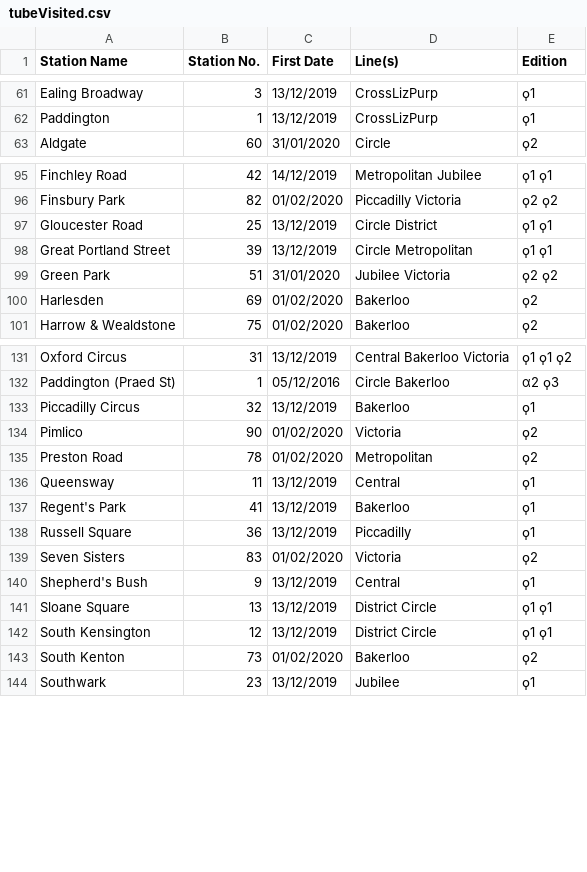
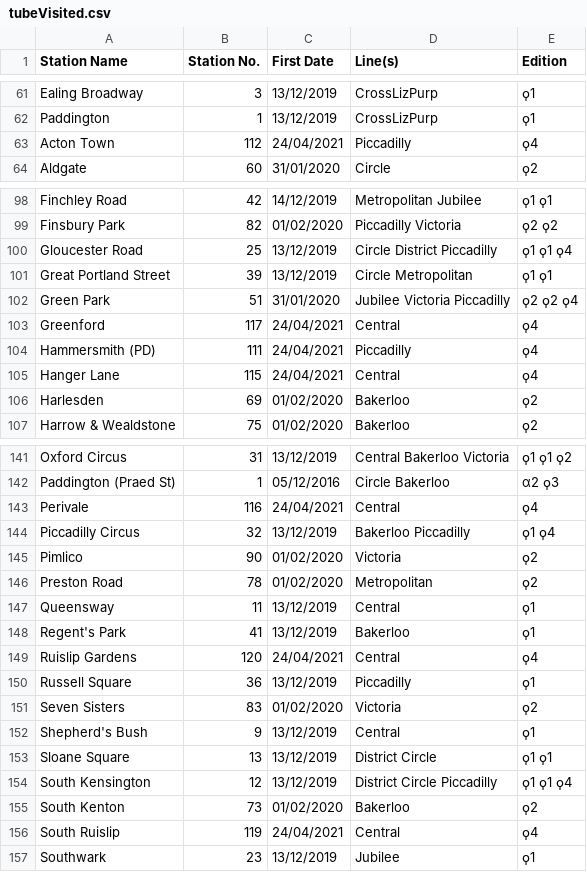
Before and after one commit to NuttyTrains/NuttyTrains.github.io, a CSV file: data/tubeVisited.csv, drawn as a sheet; only a part is shown, gaps mark what is left out; the diff covers the shown part only.

```diff
--- a/data/tubeVisited.csv
+++ b/data/tubeVisited.csv
@@ -62,2 +62,3 @@ Ealing Broadway,3,13/12/2019,CrossLizPurp,ϙ1
 Paddington,1,13/12/2019,CrossLizPurp,ϙ1
+Acton Town,112,24/04/2021,Piccadilly,ϙ4
 Aldgate,60,31/01/2020,Circle,ϙ2
@@ -96,5 +99,8 @@ Finchley Road,42,14/12/2019,Metropolitan Jubilee,ϙ1 ϙ1
 Finsbury Park,82,01/02/2020,Piccadilly Victoria,ϙ2 ϙ2
-Gloucester Road,25,13/12/2019,Circle District,ϙ1 ϙ1
+Gloucester Road,25,13/12/2019,Circle District Piccadilly,ϙ1 ϙ1 ϙ4
 Great Portland Street,39,13/12/2019,Circle Metropolitan,ϙ1 ϙ1
-Green Park,51,31/01/2020,Jubilee Victoria,ϙ2 ϙ2
+Green Park,51,31/01/2020,Jubilee Victoria Piccadilly,ϙ2 ϙ2 ϙ4
+Greenford,117,24/04/2021,Central,ϙ4
+Hammersmith (PD),111,24/04/2021,Piccadilly,ϙ4
+Hanger Lane,115,24/04/2021,Central,ϙ4
 Harlesden,69,01/02/2020,Bakerloo,ϙ2
@@ -132,3 +142,4 @@ Oxford Circus,31,13/12/2019,Central Bakerloo Victoria,ϙ1 ϙ1 ϙ2
 Paddington (Praed St),1,05/12/2016,Circle Bakerloo,α2 ϙ3
-Piccadilly Circus,32,13/12/2019,Bakerloo,ϙ1
+Perivale,116,24/04/2021,Central,ϙ4
+Piccadilly Circus,32,13/12/2019,Bakerloo Piccadilly,ϙ1 ϙ4
 Pimlico,90,01/02/2020,Victoria,ϙ2
@@ -137,2 +148,3 @@ Queensway,11,13/12/2019,Central,ϙ1
 Regent's Park,41,13/12/2019,Bakerloo,ϙ1
+Ruislip Gardens,120,24/04/2021,Central,ϙ4
 Russell Square,36,13/12/2019,Piccadilly,ϙ1
@@ -141,4 +153,5 @@ Shepherd's Bush,9,13/12/2019,Central,ϙ1
 Sloane Square,13,13/12/2019,District Circle,ϙ1 ϙ1
-South Kensington,12,13/12/2019,District Circle,ϙ1 ϙ1
+South Kensington,12,13/12/2019,District Circle Piccadilly,ϙ1 ϙ1 ϙ4
 South Kenton,73,01/02/2020,Bakerloo,ϙ2
+South Ruislip,119,24/04/2021,Central,ϙ4
 Southwark,23,13/12/2019,Jubilee,ϙ1
```
Also changed, not shown: 7 added rows and 3 edited cells elsewhere in this file, data/dlr.csv, data/orange.csv, 16 other files.
